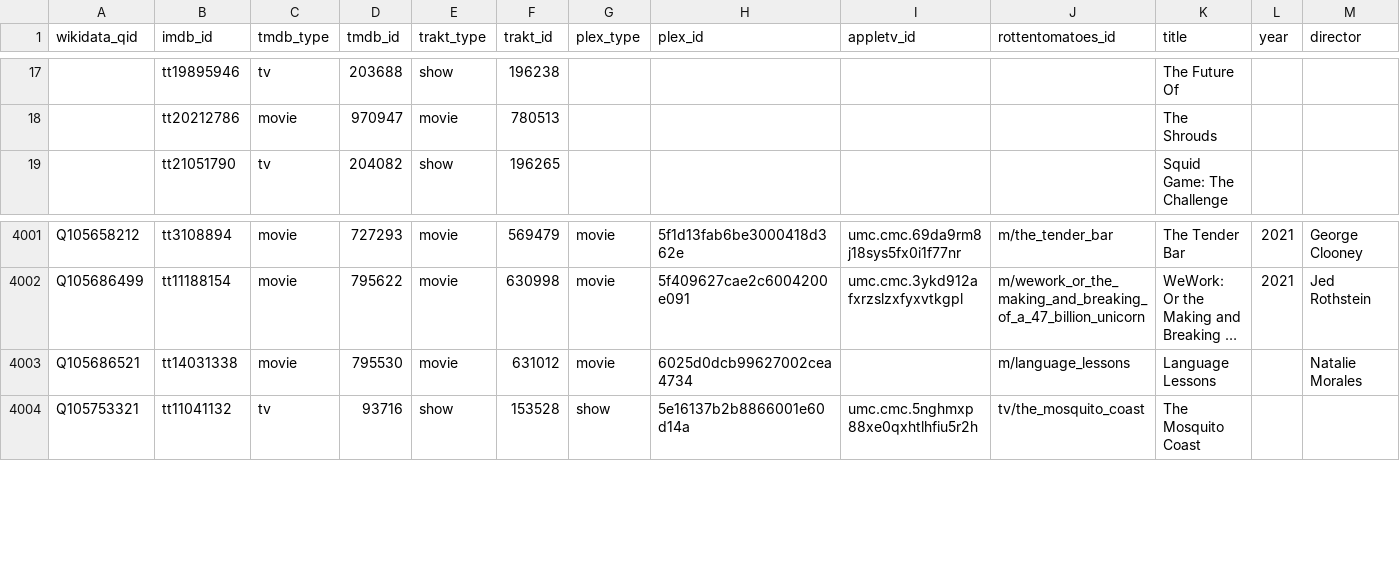
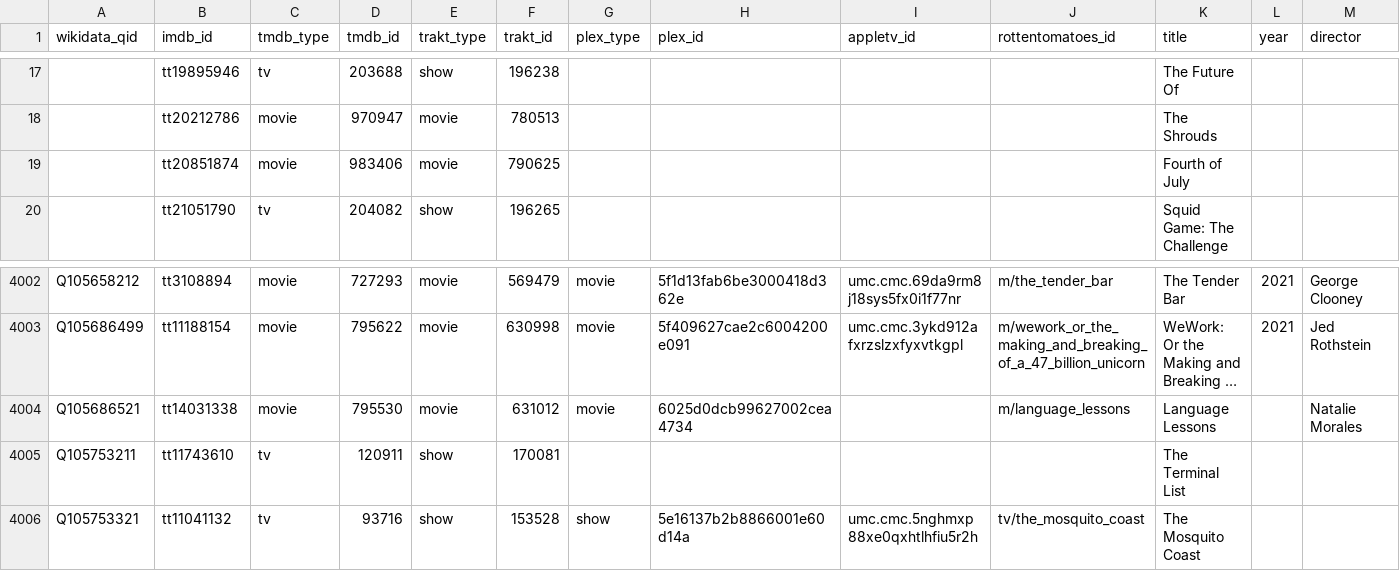
Before and after one commit to josh/pmdb, a CSV file: data.csv, drawn as a sheet; only a part is shown, gaps mark what is left out; long unchanged cells end in …; rows hold the shown columns only; the diff names each change by its address in the sheet, - before the commit and + after, or states it on an @@ line.

```diff
--- a/data.csv
+++ b/data.csv
+row 19:  | tt20851874 | movie | 983406 | movie | 790625 |  |  |  |  | Fourth of July
+row 4005: Q105753211 | tt11743610 | tv | 120911 | show | 170081 |  |  |  |  | The Terminal List
```
Also changed, not shown: 1 other file.
